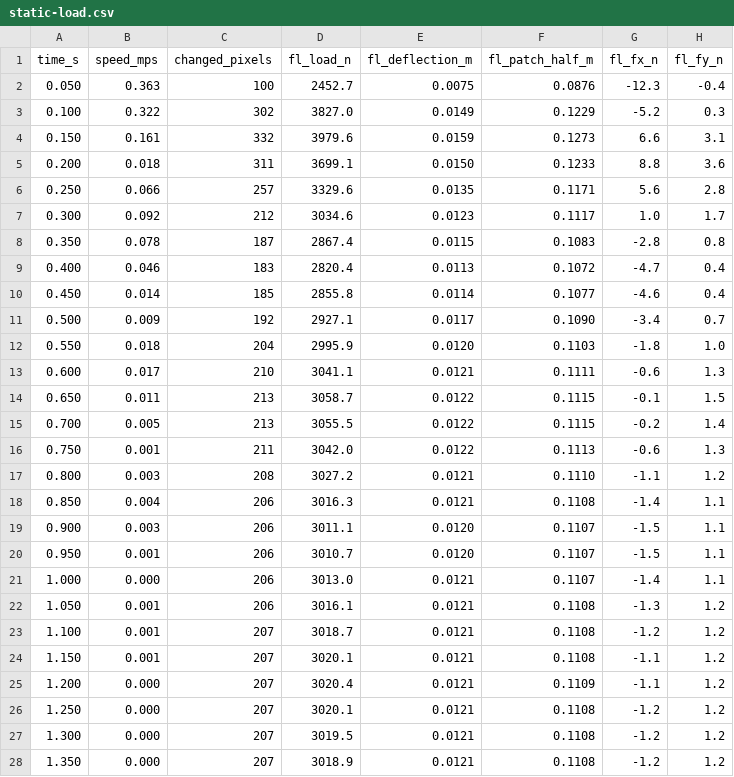
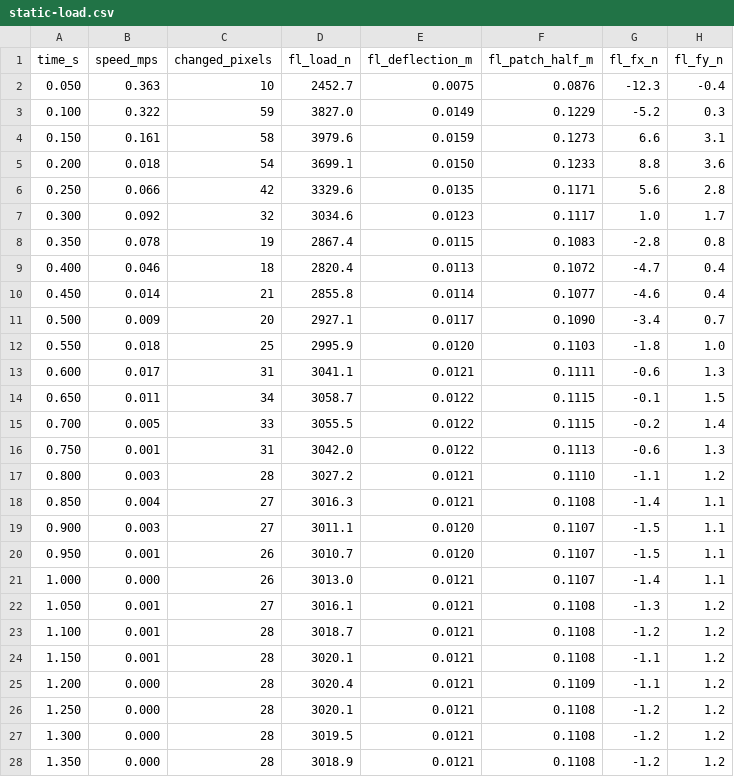
Before and after one commit to SultanAladin/Frontier-, a CSV file: Exhibits/Gallery/ProjectDrive/deformation/static-load.csv, drawn as a sheet; only a part is shown; the diff covers the shown part only; the diff names each change by its address in the sheet, - before the commit and + after, or states it on an @@ line.

Commit message:
Tyre deformation: pressure sweep + speed-hump clips, pressure-scaled radial stiffness; HMI: cockpit view on C, sheet-scaled tap slop, end-to-end tap check, header radiance from the measured sheet mean
Co-authored-by: arena-agent <297053741+arena-agent@users.noreply.github.com>

```diff
--- a/Exhibits/Gallery/ProjectDrive/deformation/static-load.csv
+++ b/Exhibits/Gallery/ProjectDrive/deformation/static-load.csv
-C2 (changed_pixels): 100
+C2 (changed_pixels): 10
-C3 (changed_pixels): 302
+C3 (changed_pixels): 59
-C4 (changed_pixels): 332
+C4 (changed_pixels): 58
-C5 (changed_pixels): 311
+C5 (changed_pixels): 54
-C6 (changed_pixels): 257
+C6 (changed_pixels): 42
-C7 (changed_pixels): 212
+C7 (changed_pixels): 32
-C8 (changed_pixels): 187
+C8 (changed_pixels): 19
-C9 (changed_pixels): 183
+C9 (changed_pixels): 18
-C10 (changed_pixels): 185
+C10 (changed_pixels): 21
-C11 (changed_pixels): 192
+C11 (changed_pixels): 20
-C12 (changed_pixels): 204
+C12 (changed_pixels): 25
-C13 (changed_pixels): 210
+C13 (changed_pixels): 31
-C14 (changed_pixels): 213
+C14 (changed_pixels): 34
-C15 (changed_pixels): 213
+C15 (changed_pixels): 33
-C16 (changed_pixels): 211
+C16 (changed_pixels): 31
-C17 (changed_pixels): 208
+C17 (changed_pixels): 28
-C18:C19 (changed_pixels): 206
+C18:C19 (changed_pixels): 27
-C20:C21 (changed_pixels): 206
+C20:C21 (changed_pixels): 26
-C22 (changed_pixels): 206
+C22 (changed_pixels): 27
-C23:C28 (changed_pixels): 207
+C23:C28 (changed_pixels): 28
```
Also changed, not shown: 53 edited cells elsewhere in this file, Exhibits/Gallery/ProjectDrive/deformation/hard-brake.csv, Exhibits/Gallery/ProjectDrive/deformation/left-corner.csv, 34 other files.
